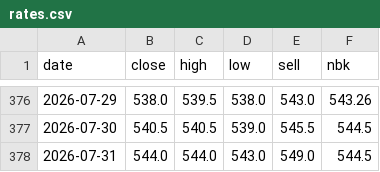
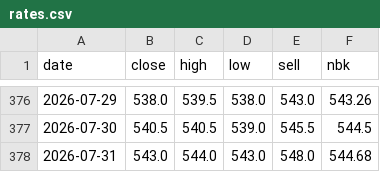
Before and after one commit to saiganym/eur-kzt-watch, a CSV file: data/rates.csv, drawn as a sheet; only a part is shown, gaps mark what is left out.

```diff
--- a/data/rates.csv
+++ b/data/rates.csv
@@ -377,2 +377,2 @@ date,close,high,low,sell,nbk
 2026-07-30,540.5,540.5,539.0,545.5,544.5
-2026-07-31,544.0,544.0,543.0,549.0,544.5
+2026-07-31,543.0,544.0,543.0,548.0,544.68
```
Also changed, not shown: 3 other files.
